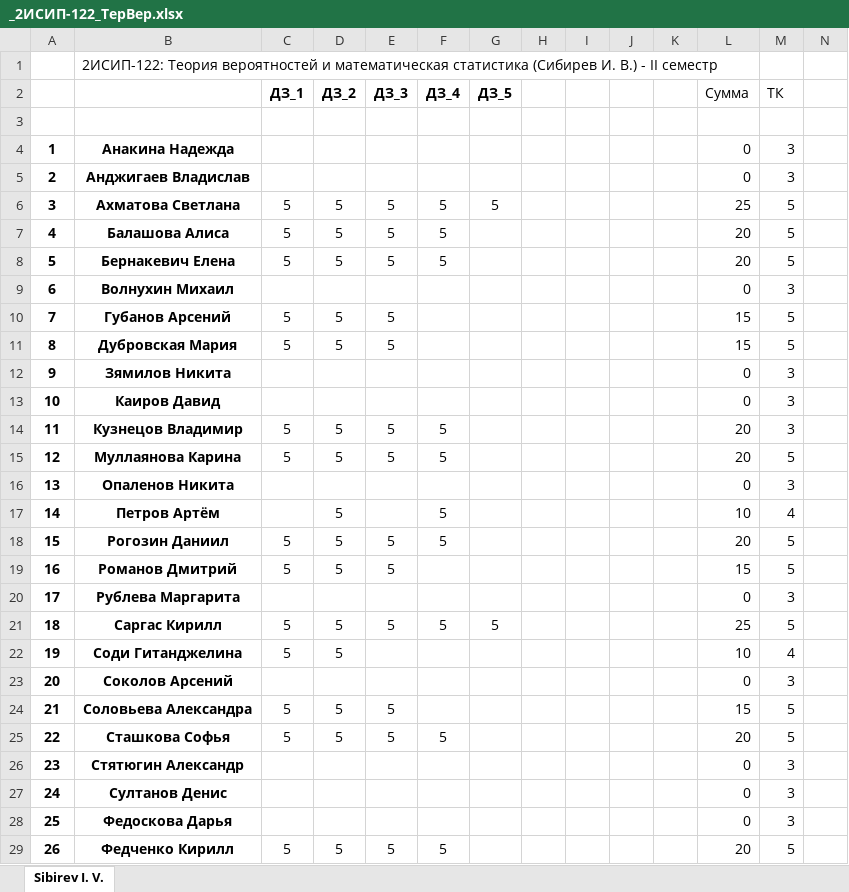
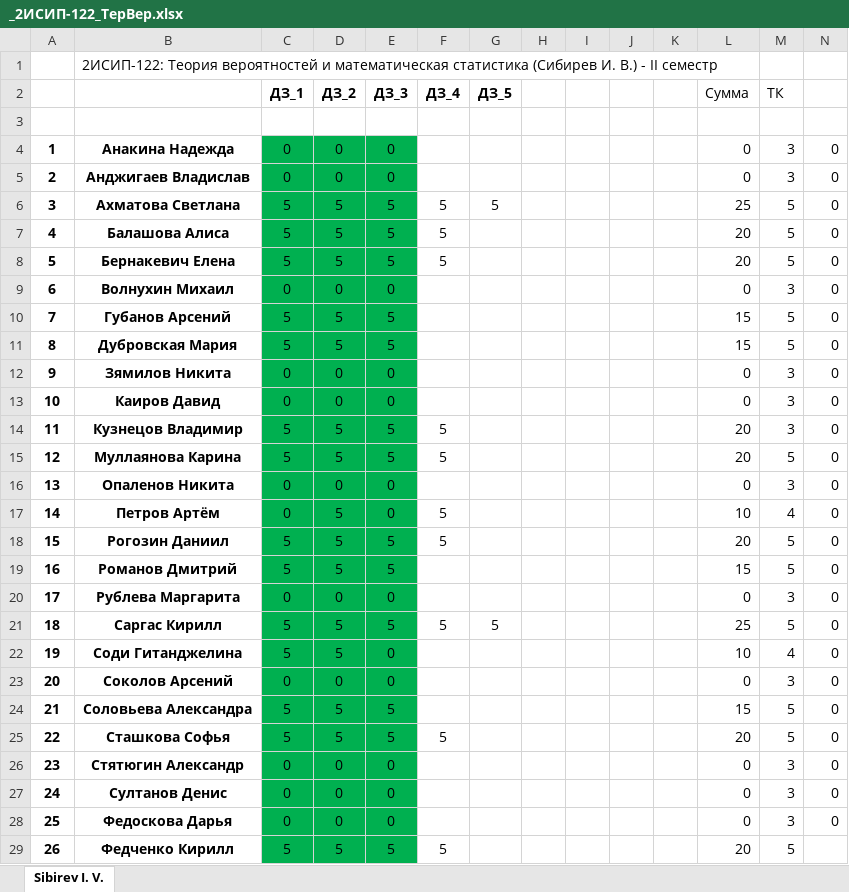
Before and after one commit to IvanSibirevV2/KipFin_Lab_2023-24_Git0, an Excel workbook: _2ИСИП-122_ТерВер.xlsx, sheet Sibirev I. V., drawn as a sheet; only a part is shown; values as stored, in another font and other column widths than the file's, no borders; conditional formats not drawn; the diff covers the shown part only; the diff names each change by its address in the sheet, - before the commit and + after, or states it on an @@ line.

Commit message:
AutoCommit_11 апреля 2024 г. 15:58:26_SibNout2023

```diff
--- a/_2ИСИП-122_ТерВер.xlsx (sheet Sibirev I. V.)
+++ b/_2ИСИП-122_ТерВер.xlsx (sheet Sibirev I. V.)
-C4:C5 (ДЗ_1): (empty)
+C4:C5 (ДЗ_1): 0
-C4:E29 fill: none
+C4:E29 fill: #00B050
-D4:D5 (ДЗ_2): (empty)
+D4:D5 (ДЗ_2): 0
-E4:E5 (ДЗ_3): (empty)
+E4:E5 (ДЗ_3): 0
-N4:N28: (empty)
+N4:N28: 0
-C9 (ДЗ_1): (empty)
+C9 (ДЗ_1): 0
-D9 (ДЗ_2): (empty)
+D9 (ДЗ_2): 0
-E9 (ДЗ_3): (empty)
+E9 (ДЗ_3): 0
-C12:C13 (ДЗ_1): (empty)
+C12:C13 (ДЗ_1): 0
-D12:D13 (ДЗ_2): (empty)
+D12:D13 (ДЗ_2): 0
-E12:E13 (ДЗ_3): (empty)
+E12:E13 (ДЗ_3): 0
-C16:C17 (ДЗ_1): (empty)
+C16:C17 (ДЗ_1): 0
-D16 (ДЗ_2): (empty)
+D16 (ДЗ_2): 0
-E16:E17 (ДЗ_3): (empty)
+E16:E17 (ДЗ_3): 0
-C20 (ДЗ_1): (empty)
+C20 (ДЗ_1): 0
-D20 (ДЗ_2): (empty)
+D20 (ДЗ_2): 0
-E20 (ДЗ_3): (empty)
+E20 (ДЗ_3): 0
-E22:E23 (ДЗ_3): (empty)
+E22:E23 (ДЗ_3): 0
-C23 (ДЗ_1): (empty)
+C23 (ДЗ_1): 0
-D23 (ДЗ_2): (empty)
+D23 (ДЗ_2): 0
-C26:C28 (ДЗ_1): (empty)
+C26:C28 (ДЗ_1): 0
-D26:D28 (ДЗ_2): (empty)
+D26:D28 (ДЗ_2): 0
-E26:E28 (ДЗ_3): (empty)
+E26:E28 (ДЗ_3): 0
```
Also changed, not shown: 5 edited cells and cell formats elsewhere in this sheet.
